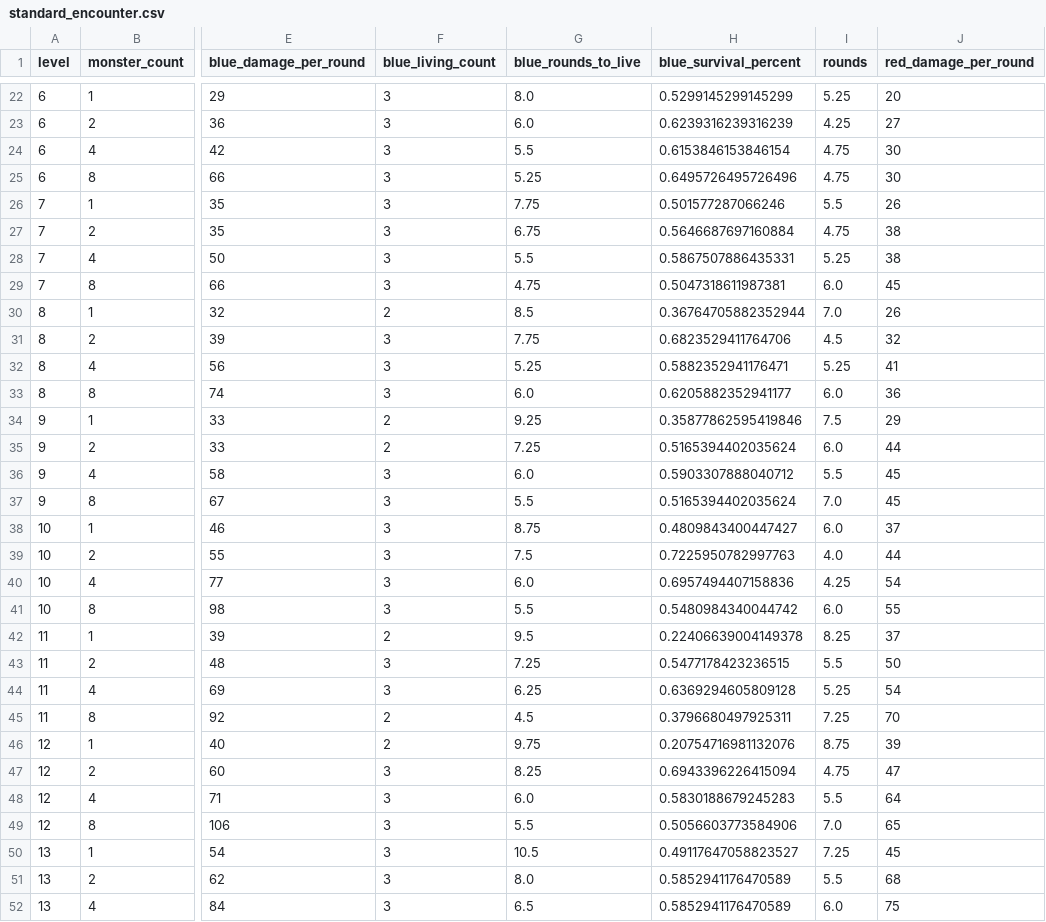
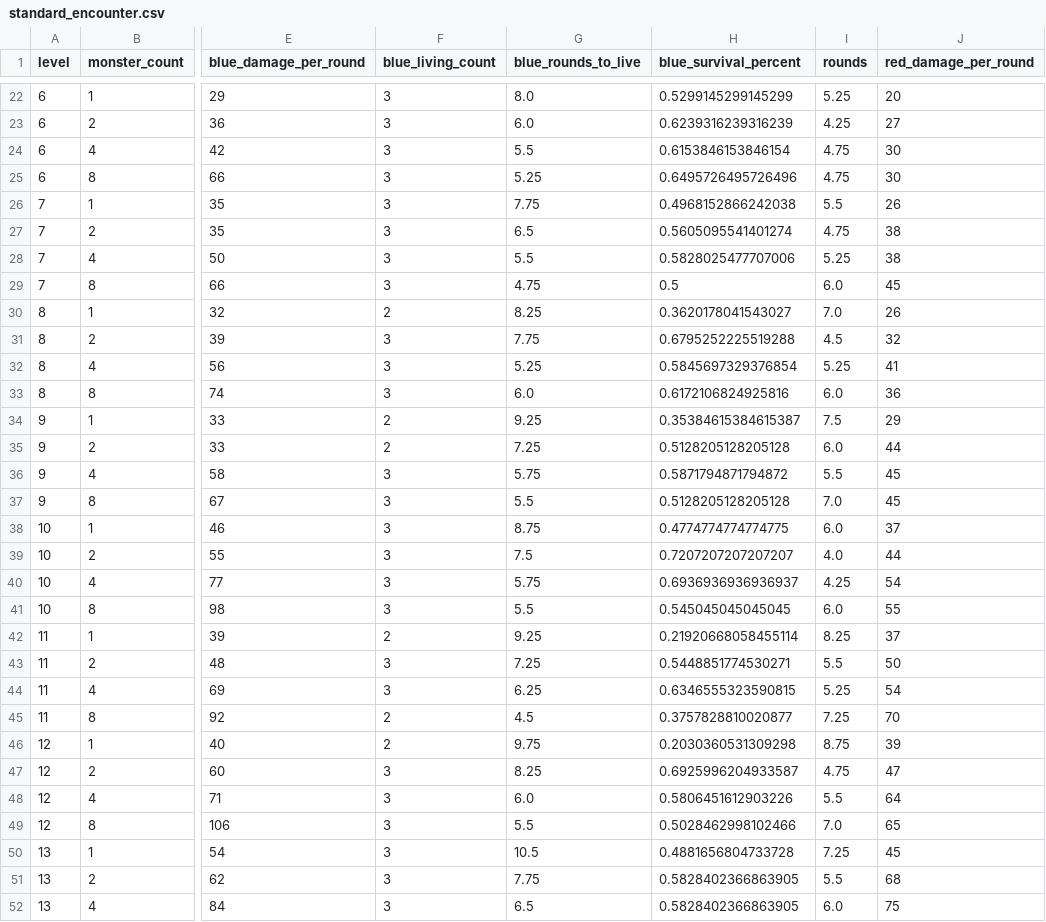
Before and after one commit to Vadskye/Rise, a CSV file: rust/combat_results/standard_encounter.csv, drawn as a sheet; only a part is shown, gaps mark what is left out; the diff covers the shown part only; the diff names each change by its address in the sheet, - before the commit and + after, or states it on an @@ line.

```diff
--- a/rust/combat_results/standard_encounter.csv
+++ b/rust/combat_results/standard_encounter.csv
-H26 (blue_survival_percent): 0.501577287066246
+H26 (blue_survival_percent): 0.4968152866242038
-G27 (blue_rounds_to_live): 6.75
+G27 (blue_rounds_to_live): 6.5
-H27 (blue_survival_percent): 0.5646687697160884
+H27 (blue_survival_percent): 0.5605095541401274
-H28 (blue_survival_percent): 0.5867507886435331
+H28 (blue_survival_percent): 0.5828025477707006
-H29 (blue_survival_percent): 0.5047318611987381
+H29 (blue_survival_percent): 0.5
-G30 (blue_rounds_to_live): 8.5
+G30 (blue_rounds_to_live): 8.25
-H30 (blue_survival_percent): 0.36764705882352944
+H30 (blue_survival_percent): 0.3620178041543027
-H31 (blue_survival_percent): 0.6823529411764706
+H31 (blue_survival_percent): 0.6795252225519288
-H32 (blue_survival_percent): 0.5882352941176471
+H32 (blue_survival_percent): 0.5845697329376854
-H33 (blue_survival_percent): 0.6205882352941177
+H33 (blue_survival_percent): 0.6172106824925816
-H34 (blue_survival_percent): 0.35877862595419846
+H34 (blue_survival_percent): 0.35384615384615387
-H35 (blue_survival_percent): 0.5165394402035624
+H35 (blue_survival_percent): 0.5128205128205128
-G36 (blue_rounds_to_live): 6.0
+G36 (blue_rounds_to_live): 5.75
-H36 (blue_survival_percent): 0.5903307888040712
+H36 (blue_survival_percent): 0.5871794871794872
-H37 (blue_survival_percent): 0.5165394402035624
+H37 (blue_survival_percent): 0.5128205128205128
-H38 (blue_survival_percent): 0.4809843400447427
+H38 (blue_survival_percent): 0.4774774774774775
-H39 (blue_survival_percent): 0.7225950782997763
+H39 (blue_survival_percent): 0.7207207207207207
-G40 (blue_rounds_to_live): 6.0
+G40 (blue_rounds_to_live): 5.75
-H40 (blue_survival_percent): 0.6957494407158836
+H40 (blue_survival_percent): 0.6936936936936937
-H41 (blue_survival_percent): 0.5480984340044742
+H41 (blue_survival_percent): 0.545045045045045
-G42 (blue_rounds_to_live): 9.5
+G42 (blue_rounds_to_live): 9.25
-H42 (blue_survival_percent): 0.22406639004149378
+H42 (blue_survival_percent): 0.21920668058455114
-H43 (blue_survival_percent): 0.5477178423236515
+H43 (blue_survival_percent): 0.5448851774530271
-H44 (blue_survival_percent): 0.6369294605809128
+H44 (blue_survival_percent): 0.6346555323590815
-H45 (blue_survival_percent): 0.3796680497925311
+H45 (blue_survival_percent): 0.3757828810020877
-H46 (blue_survival_percent): 0.20754716981132076
+H46 (blue_survival_percent): 0.2030360531309298
-H47 (blue_survival_percent): 0.6943396226415094
+H47 (blue_survival_percent): 0.6925996204933587
-H48 (blue_survival_percent): 0.5830188679245283
+H48 (blue_survival_percent): 0.5806451612903226
-H49 (blue_survival_percent): 0.5056603773584906
+H49 (blue_survival_percent): 0.5028462998102466
-H50 (blue_survival_percent): 0.49117647058823527
+H50 (blue_survival_percent): 0.4881656804733728
-G51 (blue_rounds_to_live): 8.0
+G51 (blue_rounds_to_live): 7.75
-H51:H52 (blue_survival_percent): 0.5852941176470589
+H51:H52 (blue_survival_percent): 0.5828402366863905
```
Also changed, not shown: 33 edited cells elsewhere in this file, rust/combat_results/difficult_encounter.csv, 11 other files.
